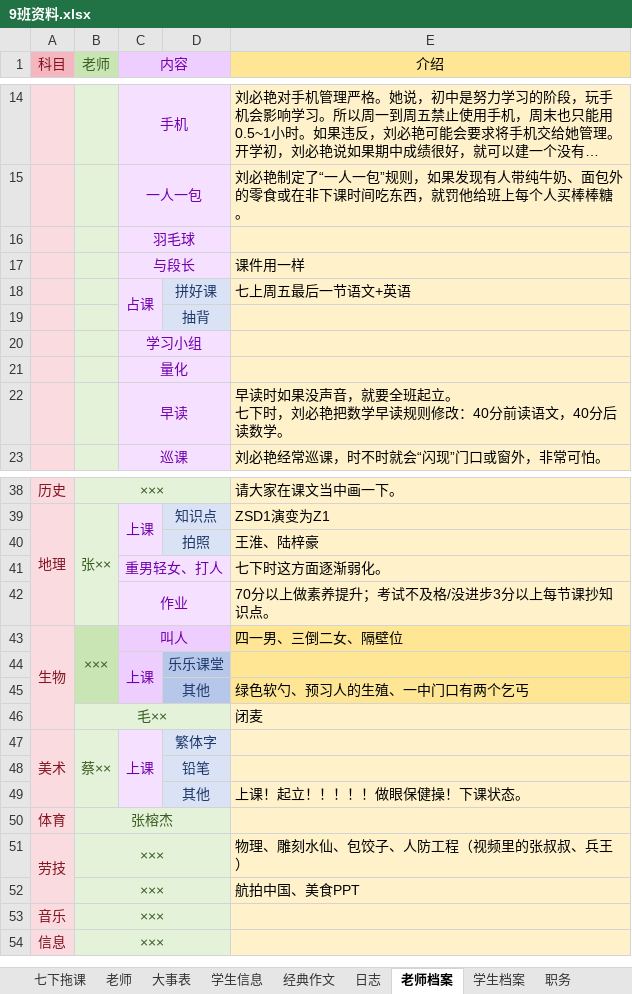
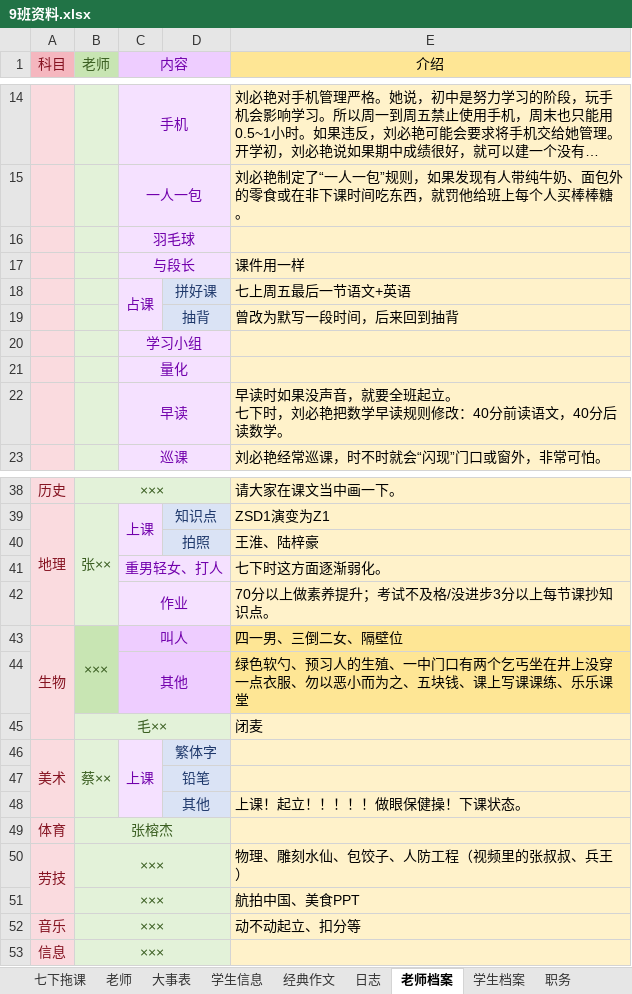
Before and after one commit to dsywy1698/dsywy1698.github.io, an Excel workbook: c/9班资料.xlsx, sheet 老师档案, drawn as a sheet; only a part is shown, gaps mark what is left out; long unchanged cells end in …; values as stored, in another font and other column widths than the file's, no borders; removed rows and columns are numbered as before the commit, all else as after; the diff names each change by its address in the sheet, - before the commit and + after, or states it on an @@ line.

```diff
--- a/c/9班资料.xlsx (sheet 老师档案)
+++ b/c/9班资料.xlsx (sheet 老师档案)
-E19 (介绍): (empty)
+E19 (介绍): 曾改为默写一段时间，后来回到抽背
-row 44:  |  | 上课 | 乐乐课堂
-row 45:  |  |  | 其他 | 绿色软勺、预习人的生殖、一中门口有两个乞丐
+row 44:  |  | 其他 |  | 绿色软勺、预习人的生殖、一中门口有两个乞丐坐在井上没穿一点衣服、勿以恶小而为之、五块钱、课上写课课练、乐乐课堂
-E52 (介绍): (empty)
+E52 (介绍): 动不动起立、扣分等
```
Also changed, not shown: sheet 学生档案, 3 other files.
